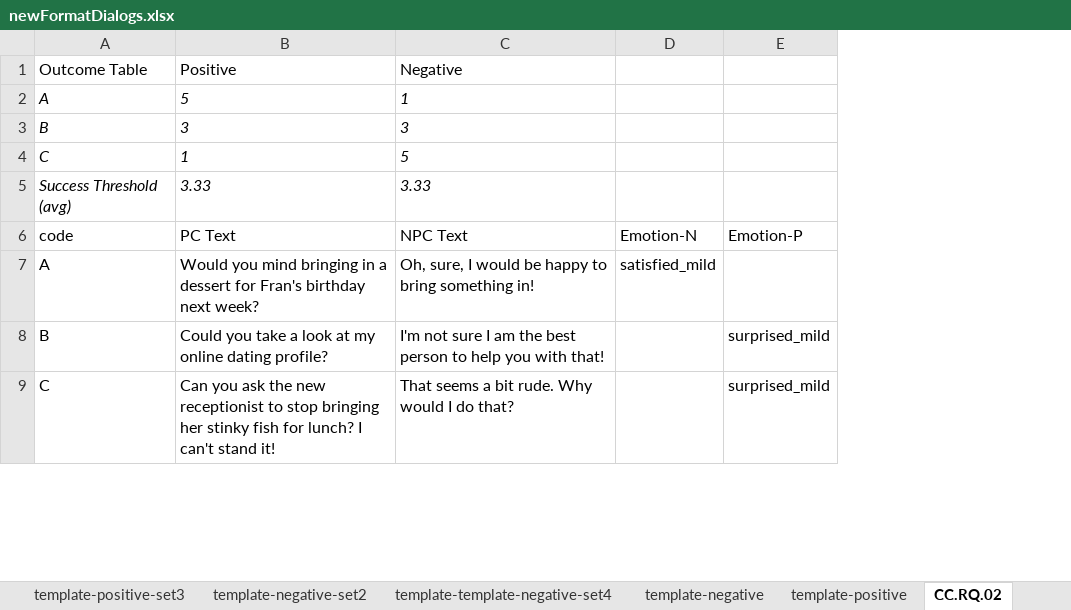
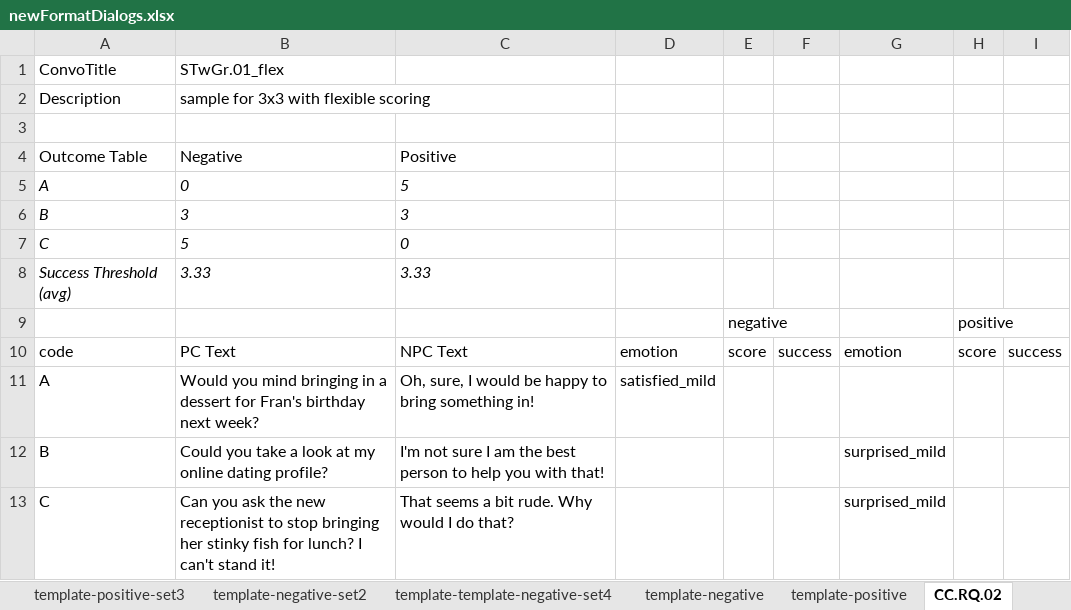
Before and after one commit to chakabaka1027/AA-2017, an Excel workbook: src/assets/newFormatDialogs.xlsx, sheet CC.RQ.02, drawn as a sheet; only a part is shown; values as stored, in another font and other column widths than the file's, no borders; removed rows and columns are numbered as before the commit, all else as after; the diff names each change by its address in the sheet, - before the commit and + after, or states it on an @@ line.

```diff
--- a/src/assets/newFormatDialogs.xlsx (sheet CC.RQ.02)
+++ b/src/assets/newFormatDialogs.xlsx (sheet CC.RQ.02)
+column E, row 10: score
+column F, row 10: success
+column H, row 10: score
+column I, row 10: success
-row 1: Outcome Table | Positive | Negative
+row 1: ConvoTitle | STwGr.01_flex
+row 2: Description | sample for 3x3 with flexible scoring
-row 3: A | 5 | 1
+row 3: (empty)
+row 4: Outcome Table | Negative | Positive
+row 5: A | 0 | 5
-row 4: C | 1 | 5
+row 7: C | 5 | 0
+row 9:  |  |  |  | negative |  |  | positive
-D10: Emotion-N
+D10: emotion
-G10: Emotion-P
+G10: emotion
```
Also changed, not shown: sheet FF.Linear, sheet CC.TEST, sheet template-positive, sheet template-negative, 6 other files.
